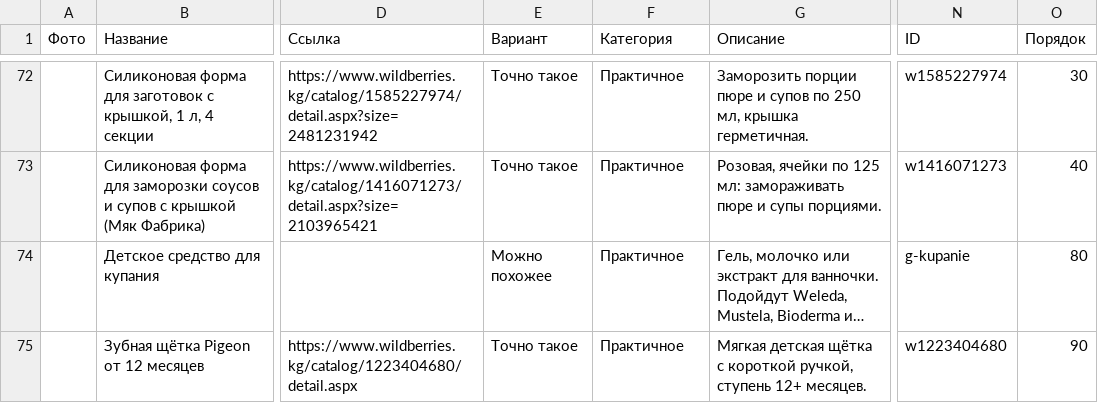
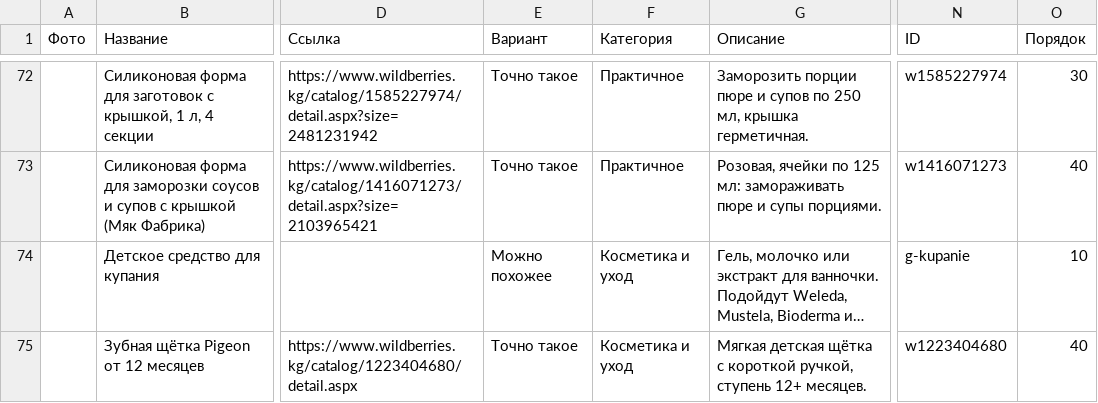
Before and after one commit to Hadeskrit-gif/miran-wishlist, a CSV file: items.csv, drawn as a sheet; only a part is shown, gaps mark what is left out; long unchanged cells end in …; the diff covers the shown part only; the diff names each change by its address in the sheet, - before the commit and + after, or states it on an @@ line.

```diff
--- a/items.csv
+++ b/items.csv
-F74:F75 (Категория): Практичное
+F74:F75 (Категория): Косметика и уход
-O74 (Порядок): 80
+O74 (Порядок): 10
-O75 (Порядок): 90
+O75 (Порядок): 40
```
Also changed, not shown: 1 added row and 6 edited cells elsewhere in this file, 4 other files.
